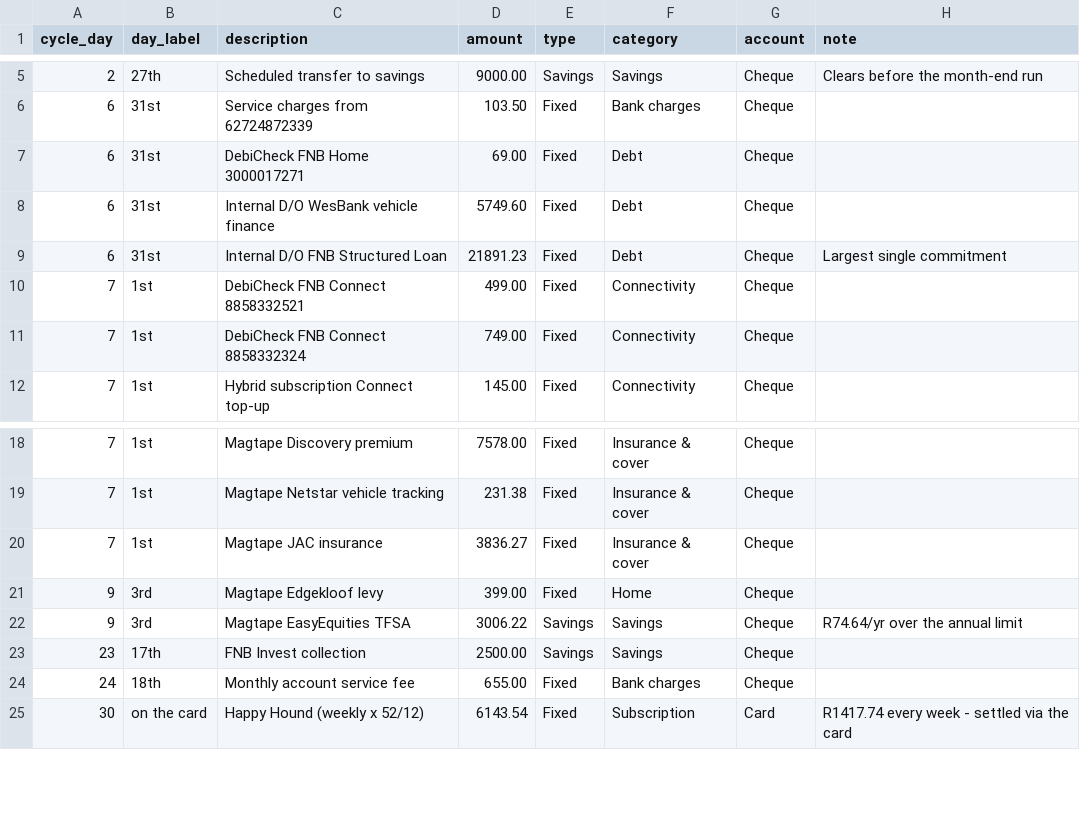
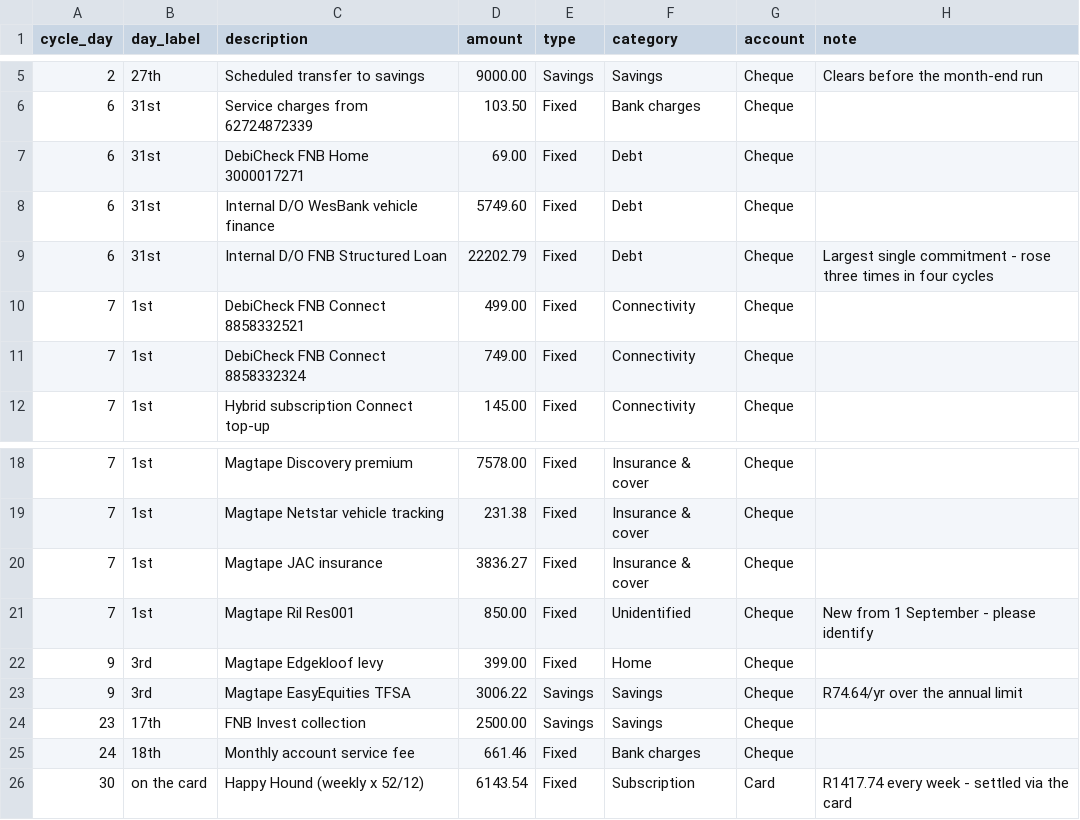
Before and after one commit to justingordon2016-max/Personal-finance-, a CSV file: data/monthly-commitments.csv, drawn as a sheet; only a part is shown, gaps mark what is left out.

```diff
--- a/data/monthly-commitments.csv
+++ b/data/monthly-commitments.csv
@@ -8,3 +8,3 @@ cycle_day,day_label,description,amount,type,category,account,note
 6,31st,Internal D/O WesBank vehicle finance,5749.60,Fixed,Debt,Cheque,
-6,31st,Internal D/O FNB Structured Loan,21891.23,Fixed,Debt,Cheque,Largest single commitment
+6,31st,Internal D/O FNB Structured Loan,22202.79,Fixed,Debt,Cheque,Largest single commitment - rose three times in four cycles
 7,1st,DebiCheck FNB Connect 8858332521,499.00,Fixed,Connectivity,Cheque,
@@ -20,2 +20,3 @@ cycle_day,day_label,description,amount,type,category,account,note
 7,1st,Magtape JAC insurance,3836.27,Fixed,Insurance & cover,Cheque,
+7,1st,Magtape Ril Res001,850.00,Fixed,Unidentified,Cheque,New from 1 September - please identify
 9,3rd,Magtape Edgekloof levy,399.00,Fixed,Home,Cheque,
@@ -23,3 +24,3 @@ cycle_day,day_label,description,amount,type,category,account,note
 23,17th,FNB Invest collection,2500.00,Savings,Savings,Cheque,
-24,18th,Monthly account service fee,655.00,Fixed,Bank charges,Cheque,
+24,18th,Monthly account service fee,661.46,Fixed,Bank charges,Cheque,
 30,on the card,Happy Hound (weekly x 52/12),6143.54,Fixed,Subscription,Card,R1417.74 every week - settled via the card
```
Also changed, not shown: data/transactions.csv, 8 other files.
